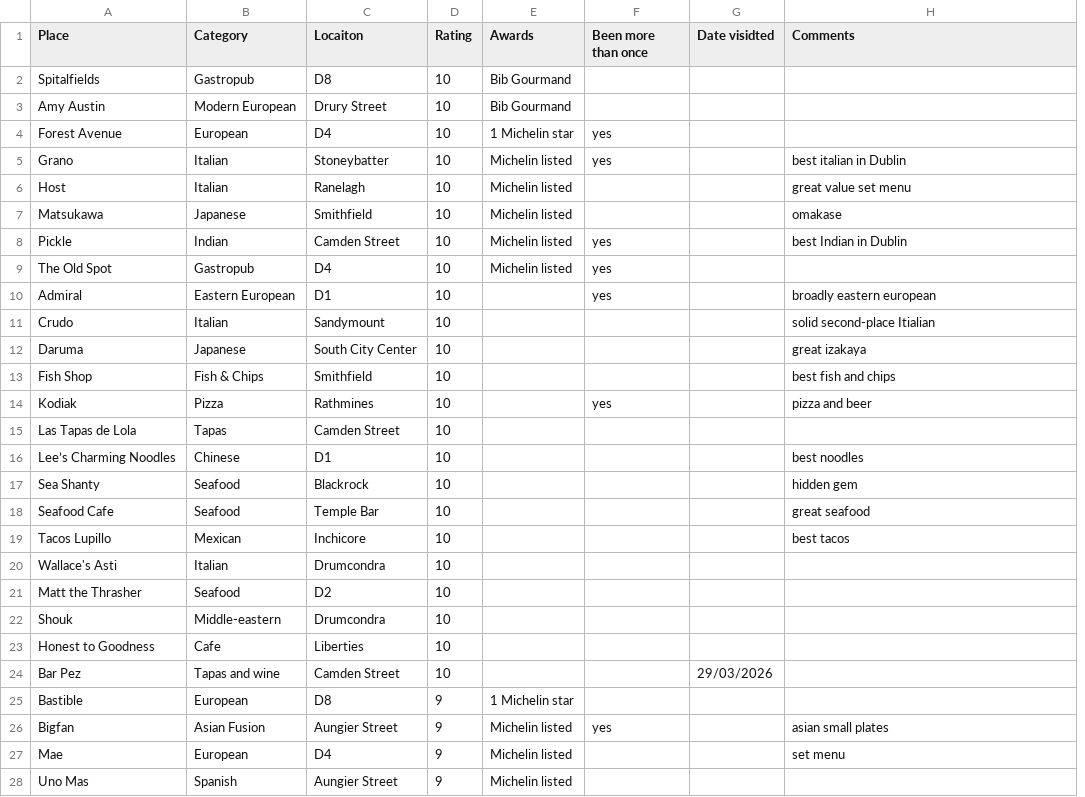
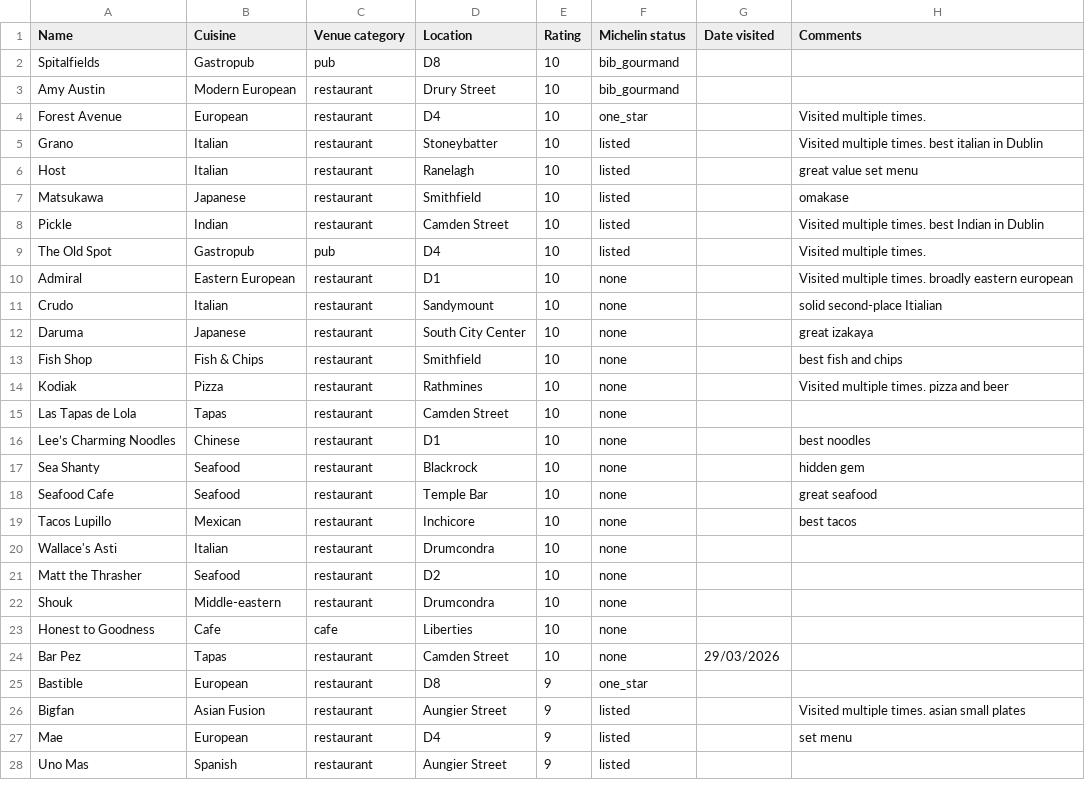
Before and after one commit to iley/restaurants, a CSV file: docs/dublin_food.csv, drawn as a sheet; only a part is shown; removed rows and columns are numbered as before the commit, all else as after; the diff covers the shown part only; the diff names each change by its address in the sheet, - before the commit and + after, or states it on an @@ line.

Commit message:
Data import

```diff
--- a/docs/dublin_food.csv
+++ b/docs/dublin_food.csv
+column C (Venue category), rows 2-28: pub | restaurant | restaurant | restaurant | restaurant | restaurant | restaurant | pub | restaurant | restaurant | restaurant | restaurant | restaurant | restaurant | restaurant | restaurant | restaurant | restaurant | restaurant | restaurant | restaurant | cafe | restaurant | restaurant | restaurant | restaurant | restaurant
-column E (Awards), rows 2-28: Bib Gourmand | Bib Gourmand | 1 Michelin star | Michelin listed | Michelin listed | Michelin listed | Michelin listed | Michelin listed |  |  |  |  |  |  |  |  |  |  |  |  |  |  |  | 1 Michelin star | Michelin listed | Michelin listed | Michelin listed
-A1: Place
+A1: Name
-B1: Category
+B1: Cuisine
-D1: Locaiton
+D1: Location
-F1: Been more than once
+F1: Michelin status
-G1: Date visidted
+G1: Date visited
-F2:F3 (Michelin status): (empty)
+F2:F3 (Michelin status): bib_gourmand
-F4 (Michelin status): yes
+F4 (Michelin status): one_star
-H4 (Comments): (empty)
+H4 (Comments): Visited multiple times.
-F5 (Michelin status): yes
+F5 (Michelin status): listed
-H5 (Comments): best italian in Dublin
+H5 (Comments): Visited multiple times. best italian in Dublin
-F6:F7 (Michelin status): (empty)
+F6:F7 (Michelin status): listed
-F8:F9 (Michelin status): yes
+F8:F9 (Michelin status): listed
-H8 (Comments): best Indian in Dublin
+H8 (Comments): Visited multiple times. best Indian in Dublin
-H9 (Comments): (empty)
+H9 (Comments): Visited multiple times.
-F10 (Michelin status): yes
+F10 (Michelin status): none
-H10 (Comments): broadly eastern european
+H10 (Comments): Visited multiple times. broadly eastern european
-F11:F13 (Michelin status): (empty)
+F11:F13 (Michelin status): none
-F14 (Michelin status): yes
+F14 (Michelin status): none
-H14 (Comments): pizza and beer
+H14 (Comments): Visited multiple times. pizza and beer
-F15:F24 (Michelin status): (empty)
+F15:F24 (Michelin status): none
-B24 (Cuisine): Tapas and wine
+B24 (Cuisine): Tapas
-F25 (Michelin status): (empty)
+F25 (Michelin status): one_star
-F26 (Michelin status): yes
+F26 (Michelin status): listed
-H26 (Comments): asian small plates
+H26 (Comments): Visited multiple times. asian small plates
-F27:F28 (Michelin status): (empty)
+F27:F28 (Michelin status): listed
```
Also changed, not shown: 1 removed row and 125 edited cells elsewhere in this file, 4 other files.
